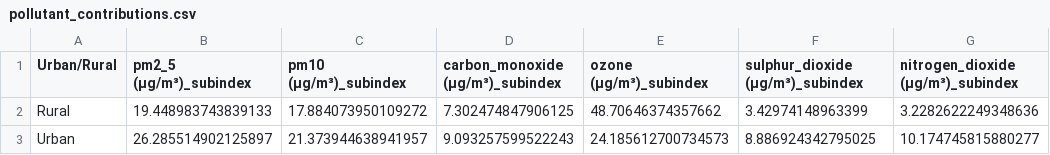
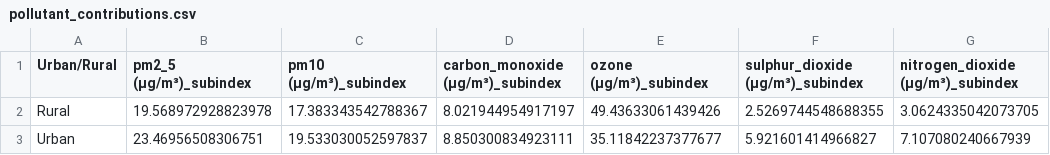
Before and after one commit to KrishnenduMR/ProjectAir, a CSV file: AnalysisOutputs/pollutant_contributions.csv, drawn as a sheet.

```diff
--- a/AnalysisOutputs/pollutant_contributions.csv
+++ b/AnalysisOutputs/pollutant_contributions.csv
@@ -1,3 +1,3 @@
 Urban/Rural,pm2_5 (μg/m³)_subindex,pm10 (μg/m³)_subindex,carbon_monoxide (μg/m³)_subindex,ozone (μg/m³)_subindex,sulphur_dioxide (μg/m³)_subindex,nitrogen_dioxide (μg/m³)_subindex
-Rural,19.448983743839133,17.884073950109272,7.302474847906125,48.70646374357662,3.42974148963399,3.2282622249348636
-Urban,26.285514902125897,21.373944638941957,9.093257599522243,24.185612700734573,8.886924342795025,10.174745815880277
+Rural,19.568972928823978,17.383343542788367,8.021944954917197,49.43633061439426,2.5269744548688355,3.0624335042073705
+Urban,23.46956508306751,19.533030052597837,8.850300834923111,35.11842237377677,5.921601414966827,7.107080240667939
```
Also changed, not shown: AnalysisOutputs/correlation_matrix.csv, AnalysisOutputs/summary_statistics.csv, 16 other files.
